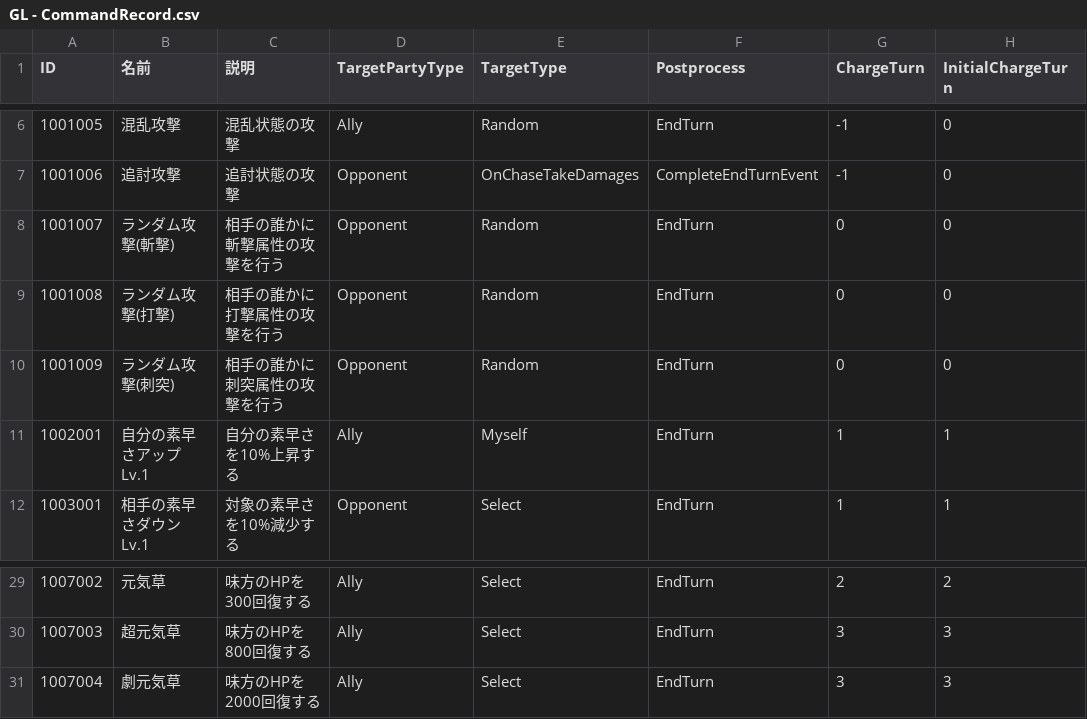
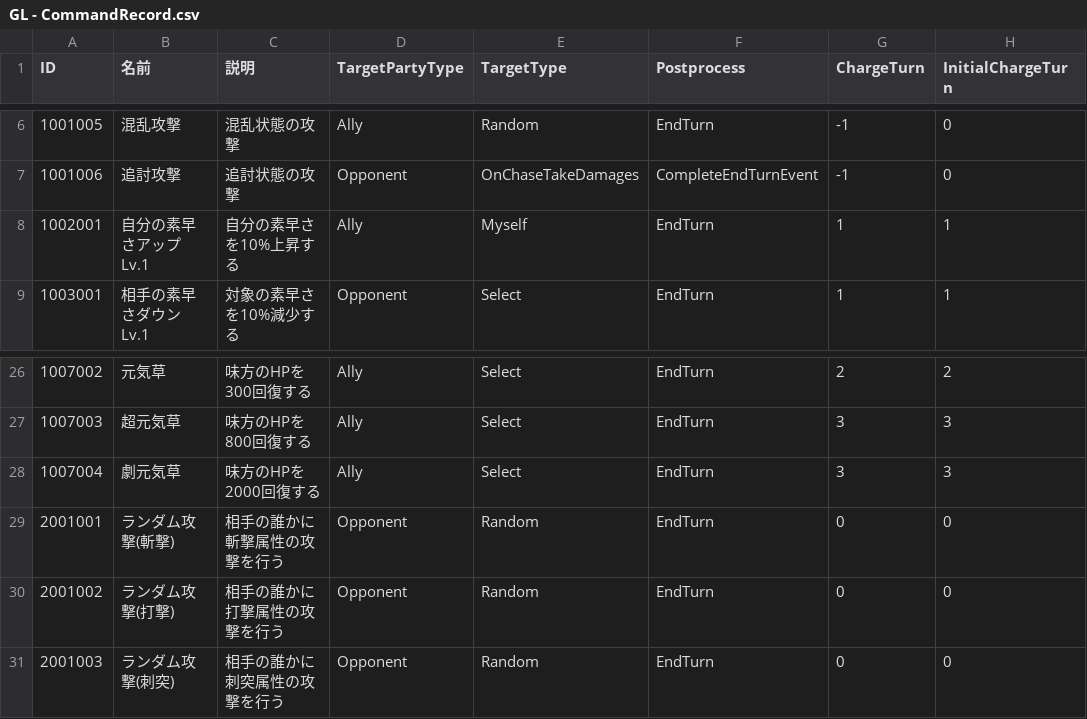
Before and after one commit to gif-hara/GL, a CSV file: Assets/GL/MasterData/RawData/GL - CommandRecord.csv, drawn as a sheet; only a part is shown, gaps mark what is left out.

```diff
--- a/Assets/GL/MasterData/RawData/GL - CommandRecord.csv
+++ b/Assets/GL/MasterData/RawData/GL - CommandRecord.csv
@@ -7,5 +7,2 @@ ID,名前,説明,TargetPartyType,TargetType,Postprocess,ChargeTurn,InitialCharge
 1001006,追討攻撃,追討状態の攻撃,Opponent,OnChaseTakeDamages,CompleteEndTurnEvent,-1,0
-1001007,ランダム攻撃(斬撃),相手の誰かに斬撃属性の攻撃を行う,Opponent,Random,EndTurn,0,0
-1001008,ランダム攻撃(打撃),相手の誰かに打撃属性の攻撃を行う,Opponent,Random,EndTurn,0,0
-1001009,ランダム攻撃(刺突),相手の誰かに刺突属性の攻撃を行う,Opponent,Random,EndTurn,0,0
 1002001,自分の素早さアップLv.1,自分の素早さを10%上昇する,Ally,Myself,EndTurn,1,1
@@ -31 +28,4 @@ ID,名前,説明,TargetPartyType,TargetType,Postprocess,ChargeTurn,InitialCharge
 1007004,劇元気草,味方のHPを2000回復する,Ally,Select,EndTurn,3,3
+2001001,ランダム攻撃(斬撃),相手の誰かに斬撃属性の攻撃を行う,Opponent,Random,EndTurn,0,0
+2001002,ランダム攻撃(打撃),相手の誰かに打撃属性の攻撃を行う,Opponent,Random,EndTurn,0,0
+2001003,ランダム攻撃(刺突),相手の誰かに刺突属性の攻撃を行う,Opponent,Random,EndTurn,0,0
```
Also changed, not shown: Assets/GL/MasterData/RawData/GL - CommandElement.csv, 15 other files.
